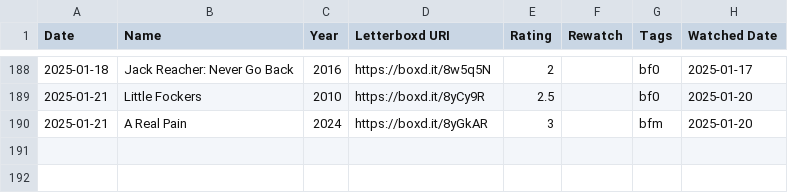
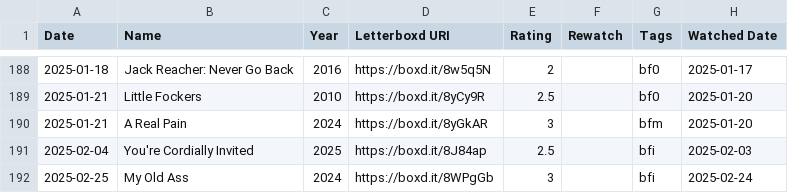
Before and after one commit to bens4lsu/theskinny-publish, a CSV file: Content-custom/letterboxd_diary.csv, drawn as a sheet; only a part is shown, gaps mark what is left out.

```diff
--- a/Content-custom/letterboxd_diary.csv
+++ b/Content-custom/letterboxd_diary.csv
@@ -190 +190,3 @@ Date,Name,Year,Letterboxd URI,Rating,Rewatch,Tags,Watched Date
 2025-01-21,A Real Pain,2024,https://boxd.it/8yGkAR,3,,bfm,2025-01-20
+2025-02-04,You're Cordially Invited,2025,https://boxd.it/8J84ap,2.5,,bfi,2025-02-03
+2025-02-25,My Old Ass,2024,https://boxd.it/8WPgGb,3,,bfi,2025-02-24
```
Also changed, not shown: Content-custom/goodreads_library_export.csv, 10 other files.
